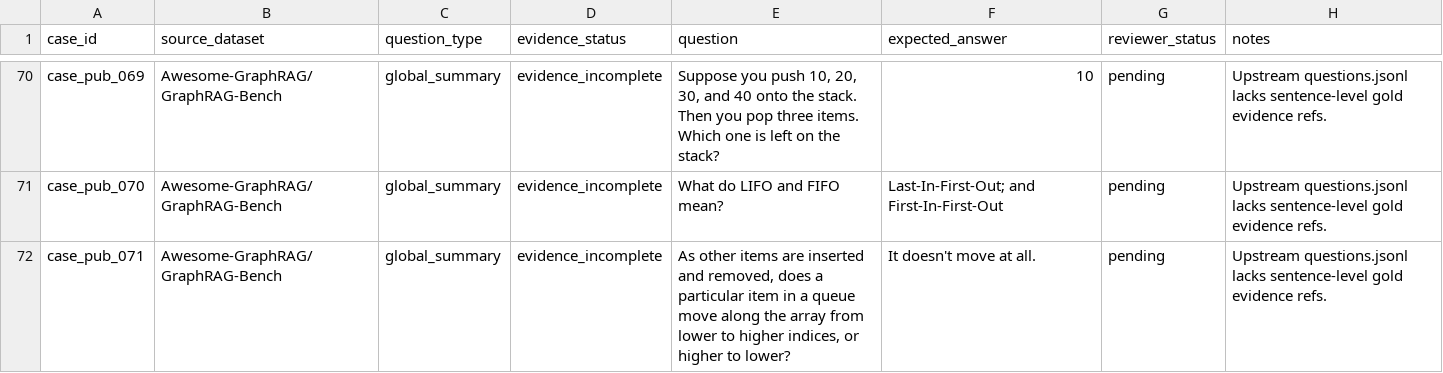
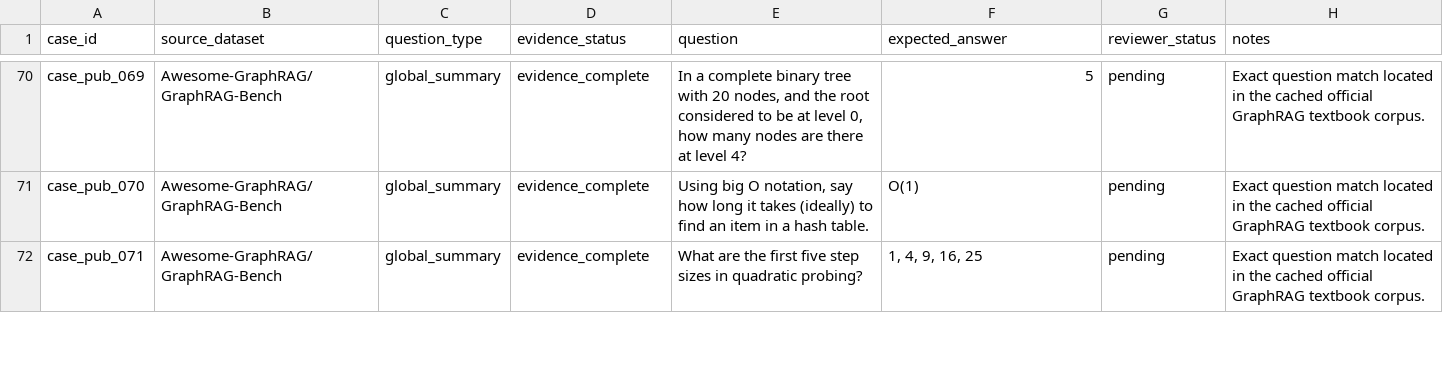
Before and after one commit to ProfessorZhi/Zuno, a CSV file: docs/evidence/goal05-phase22-public-benchmark-review-pack/review_sheet.csv, drawn as a sheet; only a part is shown, gaps mark what is left out; the diff covers the shown part only; the diff names each change by its address in the sheet, - before the commit and + after, or states it on an @@ line.

```diff
--- a/docs/evidence/goal05-phase22-public-benchmark-review-pack/review_sheet.csv
+++ b/docs/evidence/goal05-phase22-public-benchmark-review-pack/review_sheet.csv
-D70:D72 (evidence_status): evidence_incomplete
+D70:D72 (evidence_status): evidence_complete
-E70 (question): Suppose you push 10, 20, 30, and 40 onto the stack. Then you pop three items. Which one is left on the stack?
+E70 (question): In a complete binary tree with 20 nodes, and the root considered to be at level 0, how many nodes are there at level 4?
-F70 (expected_answer): 10
+F70 (expected_answer): 5
-H70:H72 (notes): Upstream questions.jsonl lacks sentence-level gold evidence refs.
+H70:H72 (notes): Exact question match located in the cached official GraphRAG textbook corpus.
-E71 (question): What do LIFO and FIFO mean?
+E71 (question): Using big O notation, say how long it takes (ideally) to find an item in a hash table.
-F71 (expected_answer): Last-In-First-Out; and First-In-First-Out
+F71 (expected_answer): O(1)
-E72 (question): As other items are inserted and removed, does a particular item in a queue move along the array from lower to higher indices, or higher to lower?
+E72 (question): What are the first five step sizes in quadratic probing?
-F72 (expected_answer): It doesn't move at all.
+F72 (expected_answer): 1, 4, 9, 16, 25
```
Also changed, not shown: 121 edited cells elsewhere in this file, docs/evidence/goal05-phase22-public-benchmark-review-pack/dataset_slice_summary.csv, docs/evidence/goal05-phase22-public-benchmark-review-pack/reviewed/reviewed_sheet.csv, 30 other files.
